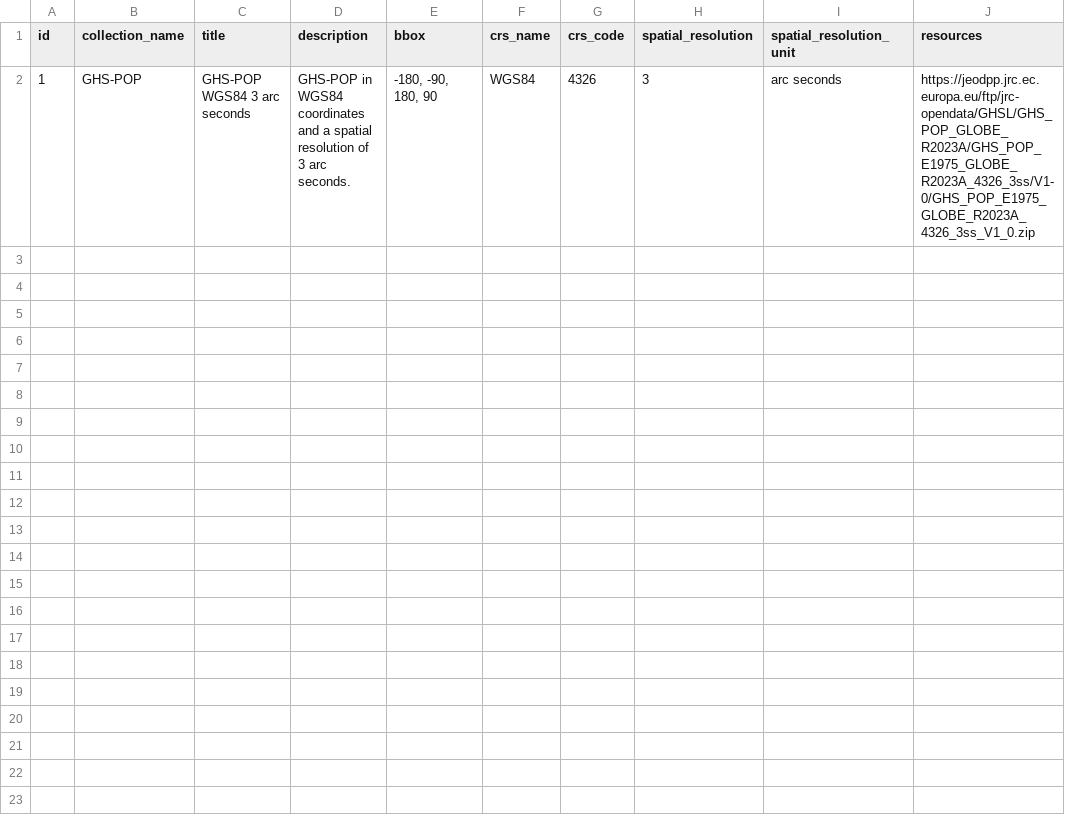
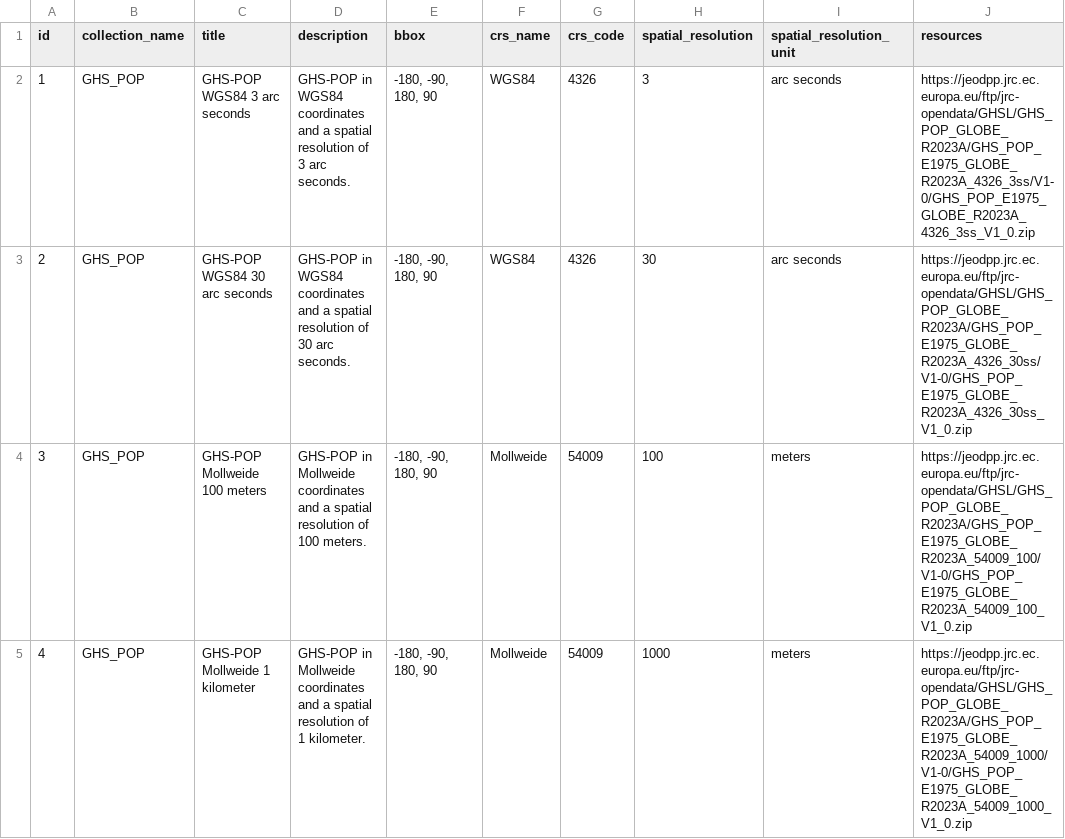
Before and after one commit to climate-risk-data/climate-risk-stac, a CSV file: csv/item.csv, drawn as a sheet.

Commit message:
replace item csv

```diff
--- a/csv/item.csv
+++ b/csv/item.csv
@@ -1,2 +1,5 @@
 "id","collection_name","title","description","bbox","crs_name","crs_code","spatial_resolution","spatial_resolution_unit","resources"
-1,"GHS-POP","GHS-POP WGS84 3 arc seconds","GHS-POP in WGS84 coordinates and a spatial resolution of 3 arc seconds.","-180, -90, 180, 90","WGS84",4326,3,"arc seconds","https://jeodpp.jrc.ec.europa.eu/ftp/jrc-opendata/GHSL/GHS_POP_GLOBE_R2023A/GHS_POP_E1975_GLOBE_R2023A_4326_3ss/V1-0/GHS_POP_E1975_GLOBE_R2023A_4326_3ss_V1_0.zip"
+1,"GHS_POP","GHS-POP WGS84 3 arc seconds","GHS-POP in WGS84 coordinates and a spatial resolution of 3 arc seconds.","-180, -90, 180, 90","WGS84",4326,3,"arc seconds","https://jeodpp.jrc.ec.europa.eu/ftp/jrc-opendata/GHSL/GHS_POP_GLOBE_R2023A/GHS_POP_E1975_GLOBE_R2023A_4326_3ss/V1-0/GHS_POP_E1975_GLOBE_R2023A_4326_3ss_V1_0.zip"
+2,"GHS_POP","GHS-POP WGS84 30 arc seconds","GHS-POP in WGS84 coordinates and a spatial resolution of 30 arc seconds.","-180, -90, 180, 90","WGS84",4326,30,"arc seconds","https://jeodpp.jrc.ec.europa.eu/ftp/jrc-opendata/GHSL/GHS_POP_GLOBE_R2023A/GHS_POP_E1975_GLOBE_R2023A_4326_30ss/V1-0/GHS_POP_E1975_GLOBE_R2023A_4326_30ss_V1_0.zip"
+3,"GHS_POP","GHS-POP Mollweide 100 meters","GHS-POP in Mollweide coordinates and a spatial resolution of 100 meters.","-180, -90, 180, 90","Mollweide",54009,100,"meters","https://jeodpp.jrc.ec.europa.eu/ftp/jrc-opendata/GHSL/GHS_POP_GLOBE_R2023A/GHS_POP_E1975_GLOBE_R2023A_54009_100/V1-0/GHS_POP_E1975_GLOBE_R2023A_54009_100_V1_0.zip"
+4,"GHS_POP","GHS-POP Mollweide 1 kilometer","GHS-POP in Mollweide coordinates and a spatial resolution of 1 kilometer.","-180, -90, 180, 90","Mollweide",54009,1000,"meters","https://jeodpp.jrc.ec.europa.eu/ftp/jrc-opendata/GHSL/GHS_POP_GLOBE_R2023A/GHS_POP_E1975_GLOBE_R2023A_54009_1000/V1-0/GHS_POP_E1975_GLOBE_R2023A_54009_1000_V1_0.zip"
```
